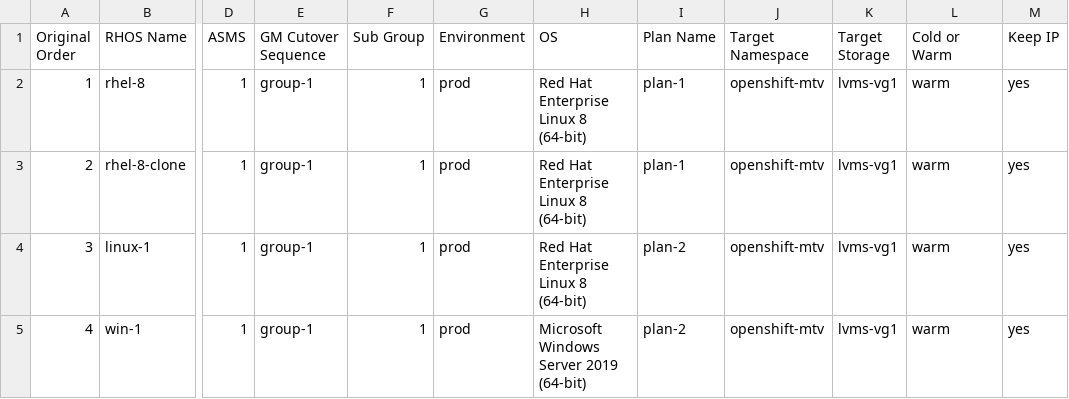
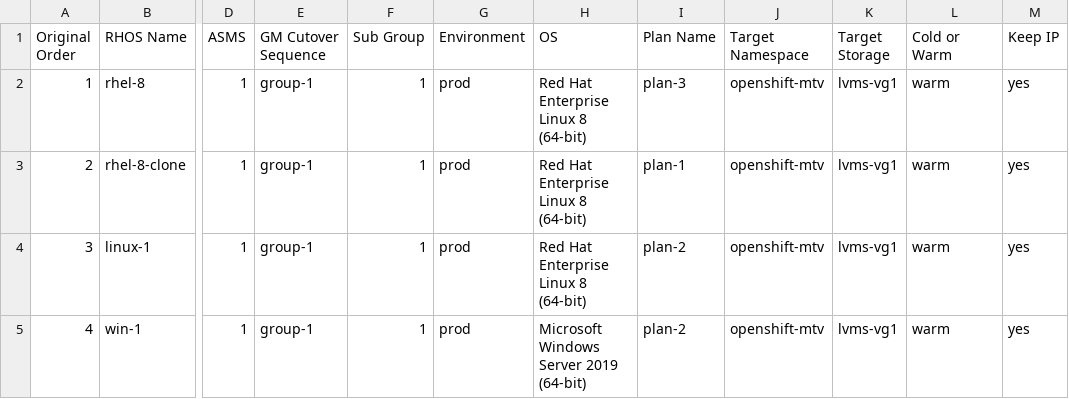
Before and after one commit to jainirajesh/mtvvmwtoopenshift, a CSV file: vm_list_to_migrate.csv, drawn as a sheet; only a part is shown, gaps mark what is left out; the diff names each change by its address in the sheet, - before the commit and + after, or states it on an @@ line.

Commit message:
Update vm_list_to_migrate.csv

```diff
--- a/vm_list_to_migrate.csv
+++ b/vm_list_to_migrate.csv
-I2 (Plan Name): plan-1
+I2 (Plan Name): plan-3
```
